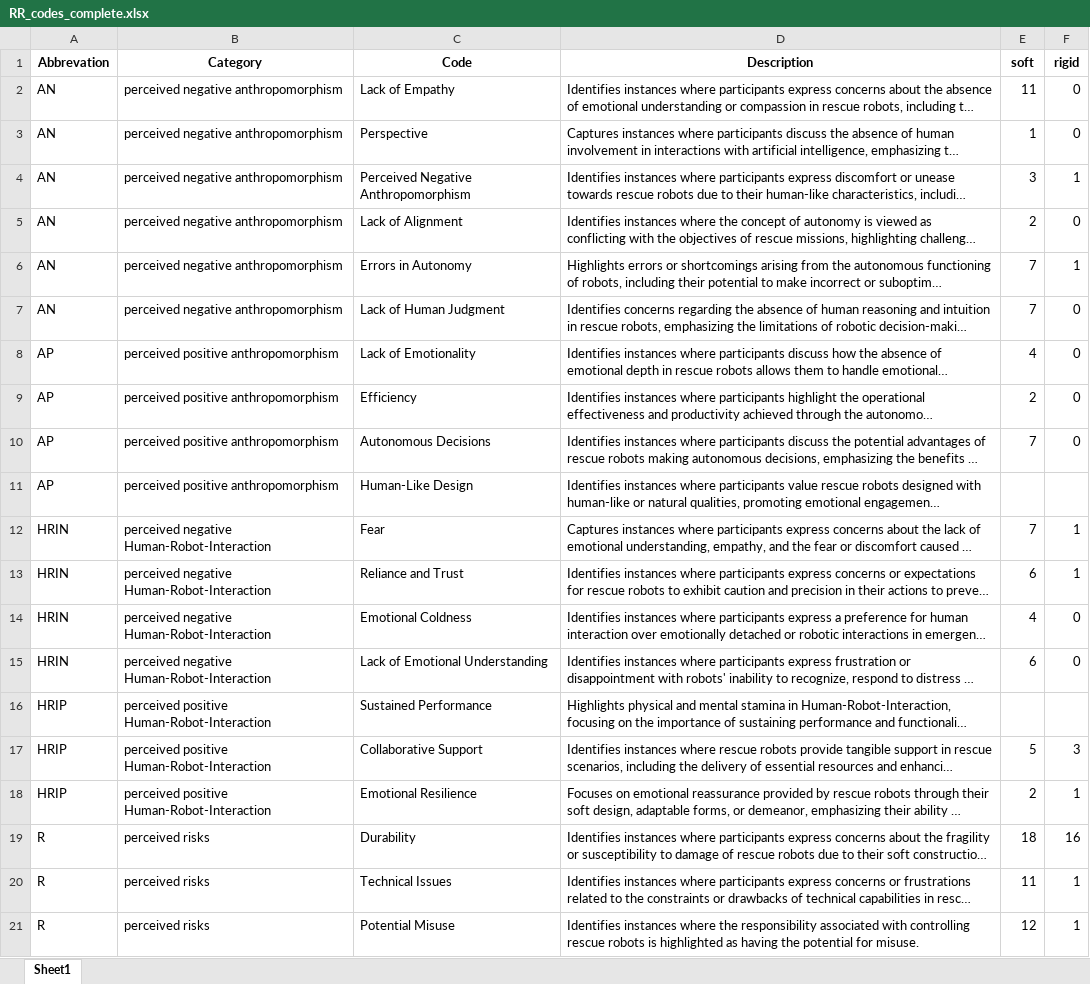
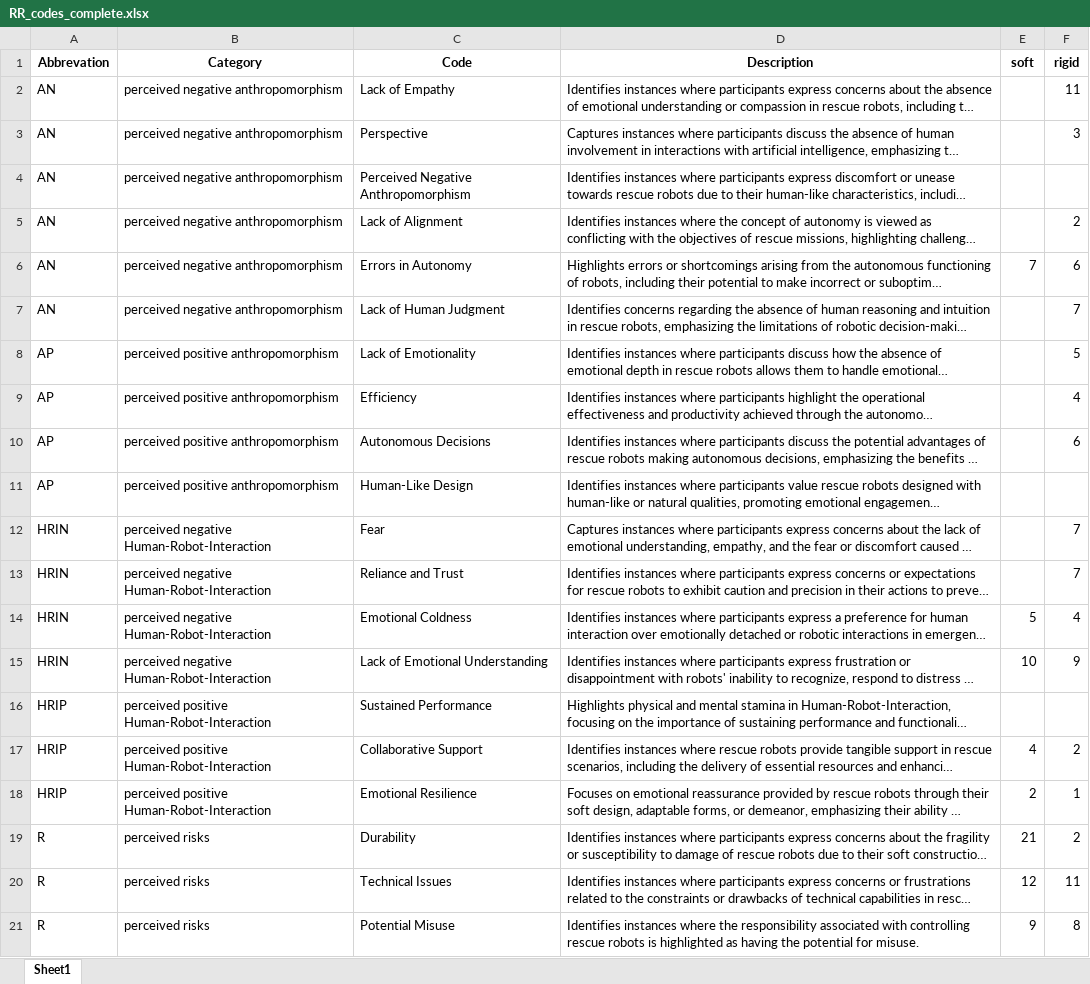
Before and after one commit to FennStatistics/Article_SoftRobotIntervention, an Excel workbook: Analyses/main study - LLM/create tables, graphics G3/outputs/RR_codes_complete.xlsx, sheet Sheet1, drawn as a sheet; only a part is shown; long unchanged cells end in …; values as stored, in another font and other column widths than the file's, no borders; the diff covers the shown part only; the diff names each change by its address in the sheet, - before the commit and + after, or states it on an @@ line.

```diff
--- a/Analyses/main study - LLM/create tables, graphics G3/outputs/RR_codes_complete.xlsx (sheet Sheet1)
+++ b/Analyses/main study - LLM/create tables, graphics G3/outputs/RR_codes_complete.xlsx (sheet Sheet1)
-E2 (soft): 11
+E2 (soft): (empty)
-F2 (rigid): 0
+F2 (rigid): 11
-E3 (soft): 1
+E3 (soft): (empty)
-F3 (rigid): 0
+F3 (rigid): 3
-E4 (soft): 3
+E4 (soft): (empty)
-F4 (rigid): 1
+F4 (rigid): (empty)
-E5 (soft): 2
+E5 (soft): (empty)
-F5 (rigid): 0
+F5 (rigid): 2
-F6 (rigid): 1
+F6 (rigid): 6
-E7 (soft): 7
+E7 (soft): (empty)
-F7 (rigid): 0
+F7 (rigid): 7
-E8 (soft): 4
+E8 (soft): (empty)
-F8 (rigid): 0
+F8 (rigid): 5
-E9 (soft): 2
+E9 (soft): (empty)
-F9 (rigid): 0
+F9 (rigid): 4
-E10 (soft): 7
+E10 (soft): (empty)
-F10 (rigid): 0
+F10 (rigid): 6
-E12 (soft): 7
+E12 (soft): (empty)
-F12:F13 (rigid): 1
+F12:F13 (rigid): 7
-E13 (soft): 6
+E13 (soft): (empty)
-E14 (soft): 4
+E14 (soft): 5
-F14 (rigid): 0
+F14 (rigid): 4
-E15 (soft): 6
+E15 (soft): 10
-F15 (rigid): 0
+F15 (rigid): 9
-E17 (soft): 5
+E17 (soft): 4
-F17 (rigid): 3
+F17 (rigid): 2
-E19 (soft): 18
+E19 (soft): 21
-F19 (rigid): 16
+F19 (rigid): 2
-E20 (soft): 11
+E20 (soft): 12
-F20 (rigid): 1
+F20 (rigid): 11
-E21 (soft): 12
+E21 (soft): 9
-F21 (rigid): 1
+F21 (rigid): 8
```
Also changed, not shown: 127 edited cells elsewhere in this sheet, Analyses/main study - LLM/create tables, graphics G3/outputs/RR_codes_first20.xlsx, Analyses/main study - LLM/create tables, graphics G3/outputs/SAR_codes_complete.xlsx, 41 other files.
